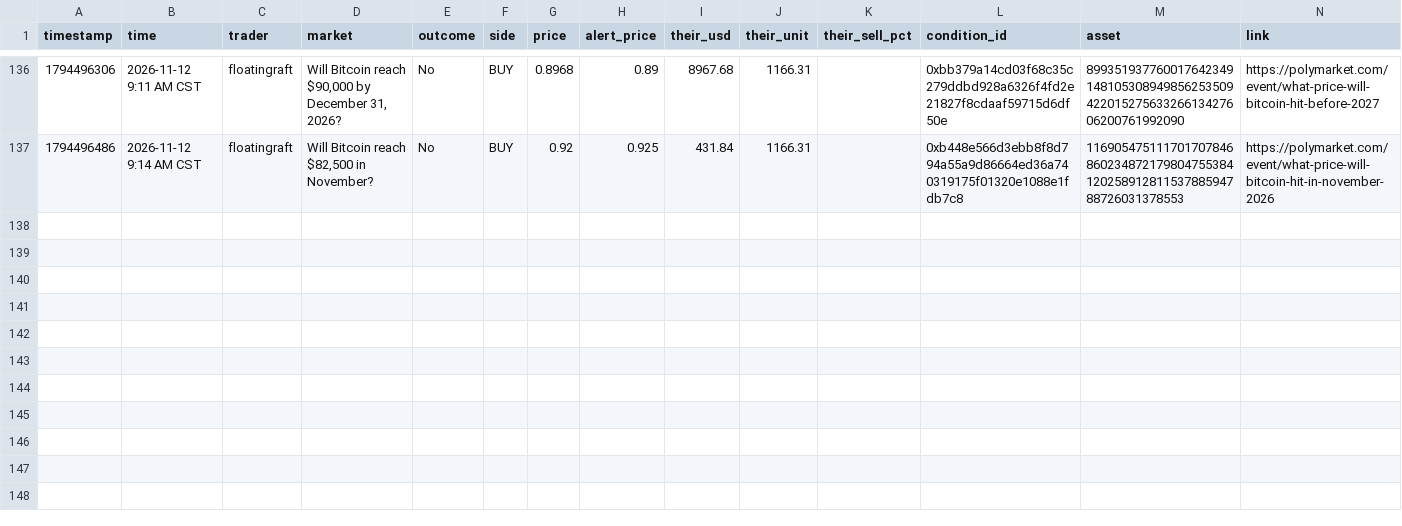
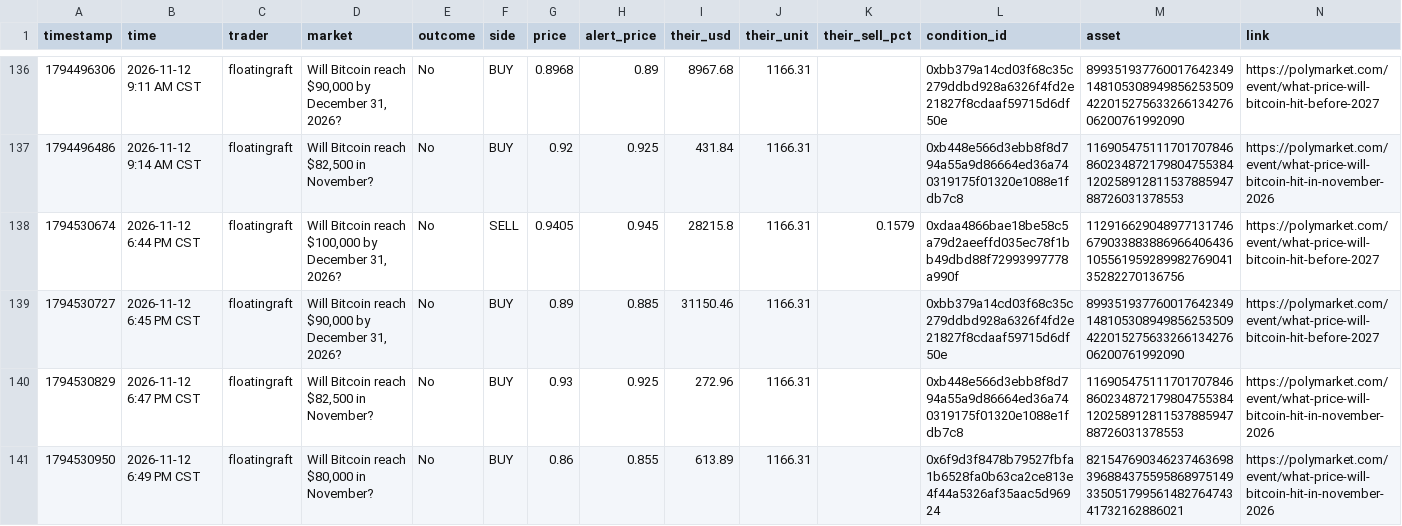
Before and after one commit to domc47/bethub, a CSV file: copy_ledger.csv, drawn as a sheet; only a part is shown, gaps mark what is left out.

```diff
--- a/copy_ledger.csv
+++ b/copy_ledger.csv
@@ -137 +137,5 @@ timestamp,time,trader,market,outcome,side,price,alert_price,their_usd,their_unit
 1794496486,2026-11-12 9:14 AM CST,floatingraft,"Will Bitcoin reach $82,500 in November?",No,BUY,0.92,0.925,431.84,1166.31,,0xb448e566d3ebb8f8d794a55a9d86664ed36a740319175f01320e1088e1fdb7c8,11690547511170170784686023487217980475538412025891281153788594788726031378553,https://polymarket.com/event/what-price-will-bitcoin-hit-in-november-2026
+1794530674,2026-11-12 6:44 PM CST,floatingraft,"Will Bitcoin reach $100,000 by December 31, 2026?",No,SELL,0.9405,0.945,28215.8,1166.31,0.1579,0xdaa4866bae18be58c5a79d2aeeffd035ec78f1bb49dbd88f72993997778a990f,11291662904897713174667903388388696640643610556195928998276904135282270136756,https://polymarket.com/event/what-price-will-bitcoin-hit-before-2027
+1794530727,2026-11-12 6:45 PM CST,floatingraft,"Will Bitcoin reach $90,000 by December 31, 2026?",No,BUY,0.89,0.885,31150.46,1166.31,,0xbb379a14cd03f68c35c279ddbd928a6326f4fd2e21827f8cdaaf59715d6df50e,89935193776001764234914810530894985625350942201527563326613427606200761992090,https://polymarket.com/event/what-price-will-bitcoin-hit-before-2027
+1794530829,2026-11-12 6:47 PM CST,floatingraft,"Will Bitcoin reach $82,500 in November?",No,BUY,0.93,0.925,272.96,1166.31,,0xb448e566d3ebb8f8d794a55a9d86664ed36a740319175f01320e1088e1fdb7c8,11690547511170170784686023487217980475538412025891281153788594788726031378553,https://polymarket.com/event/what-price-will-bitcoin-hit-in-november-2026
+1794530950,2026-11-12 6:49 PM CST,floatingraft,"Will Bitcoin reach $80,000 in November?",No,BUY,0.86,0.855,613.89,1166.31,,0x6f9d3f8478b79527fbfa1b6528fa0b63ca2ce813e4f44a5326af35aac5d96924,82154769034623746369839688437559586897514933505179956148276474341732162886021,https://polymarket.com/event/what-price-will-bitcoin-hit-in-november-2026
```
